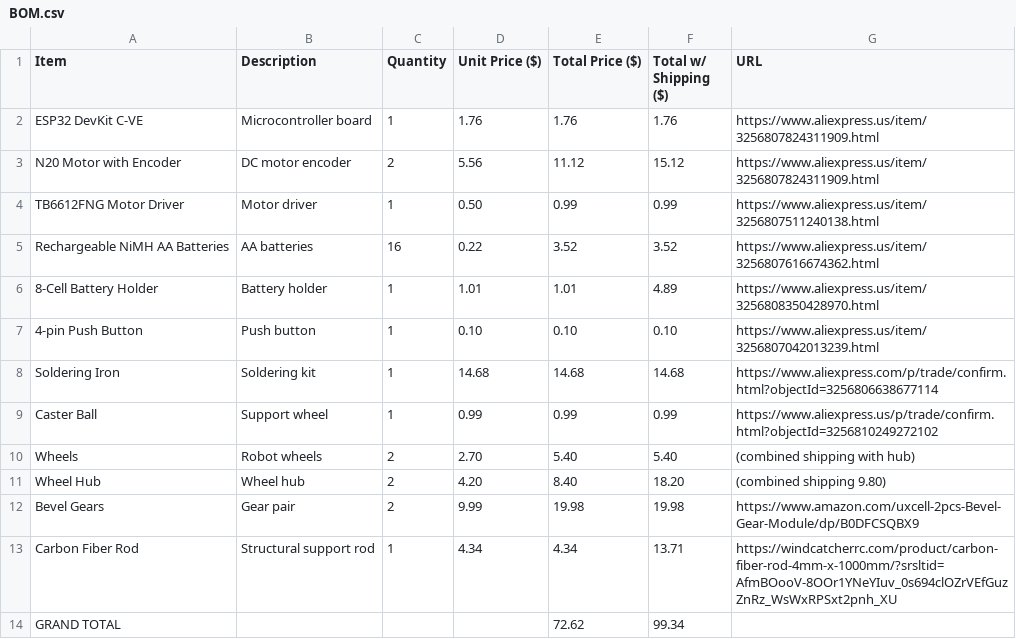
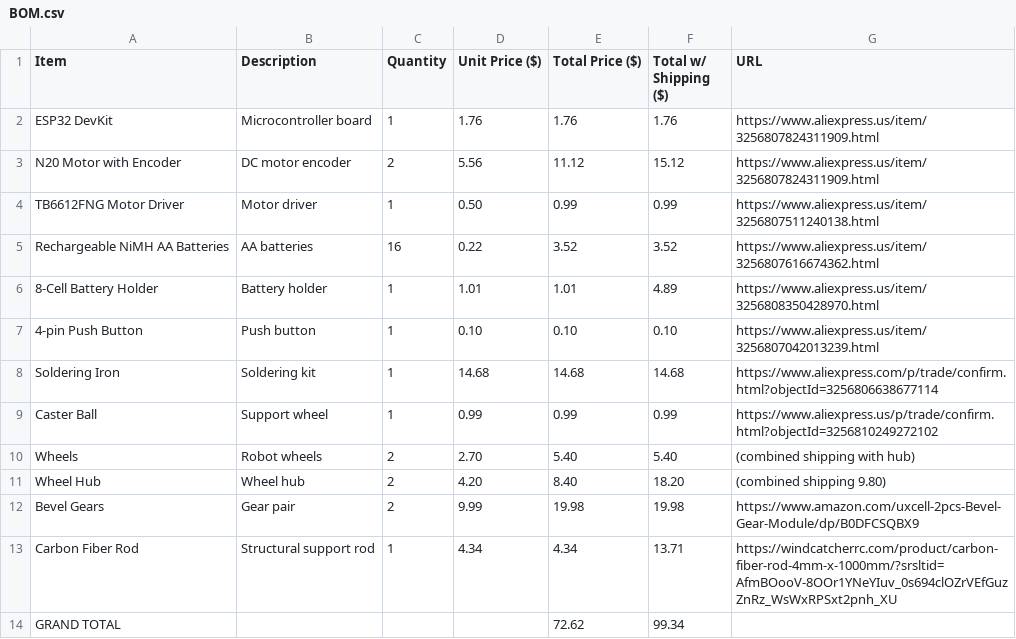
Before and after one commit to ElvishGibbon893/GCT-Scioly-EV, a CSV file: BOM.csv, drawn as a sheet.

Commit message:
Update BOM.csv

```diff
--- a/BOM.csv
+++ b/BOM.csv
@@ -1,3 +1,3 @@
 Item,Description,Quantity,Unit Price ($),Total Price ($),Total w/ Shipping ($),URL
-ESP32 DevKit C-VE,Microcontroller board,1,1.76,1.76,1.76,https://www.aliexpress.us/item/3256807824311909.html
+ESP32 DevKit,Microcontroller board,1,1.76,1.76,1.76,https://www.aliexpress.us/item/3256807824311909.html
 N20 Motor with Encoder,DC motor encoder,2,5.56,11.12,15.12,https://www.aliexpress.us/item/3256807824311909.html
```
